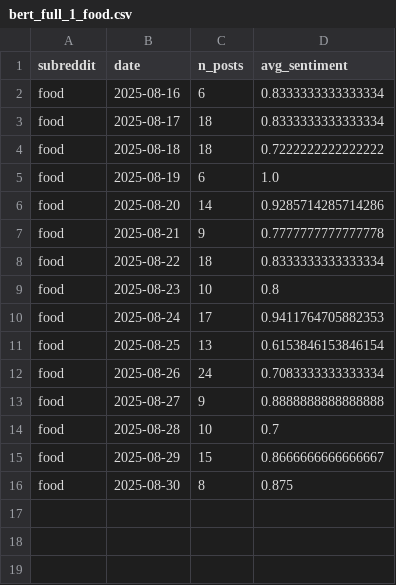
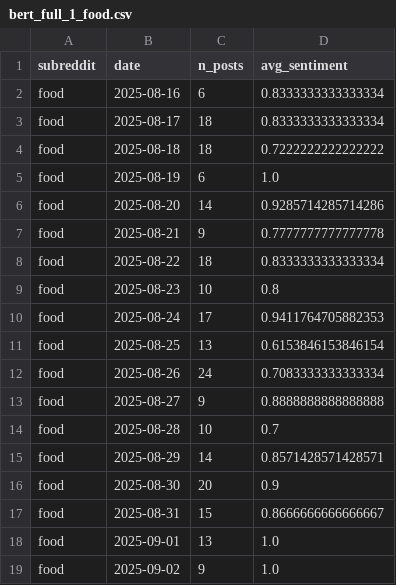
Before and after one commit to christianleis040/reddit_inflation_index, a CSV file: data/output/model_2_bert/live_set/bert_full_1_food.csv, drawn as a sheet.

```diff
--- a/data/output/model_2_bert/live_set/bert_full_1_food.csv
+++ b/data/output/model_2_bert/live_set/bert_full_1_food.csv
@@ -14,3 +14,6 @@ food,2025-08-27,9,0.8888888888888888
 food,2025-08-28,10,0.7
-food,2025-08-29,15,0.8666666666666667
-food,2025-08-30,8,0.875
+food,2025-08-29,14,0.8571428571428571
+food,2025-08-30,20,0.9
+food,2025-08-31,15,0.8666666666666667
+food,2025-09-01,13,1.0
+food,2025-09-02,9,1.0
```
Also changed, not shown: data/output/model_2_bert/live_set/bert_full_1_povertyfinance.csv, 11 other files.
